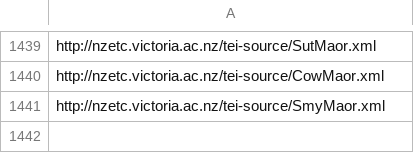
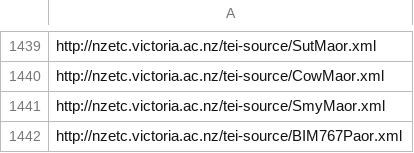
Before and after one commit to stuartyeates/sampler, a CSV file: TEI/nzetc-urls.csv, drawn as a sheet; only a part is shown, gaps mark what is left out.

Commit message:
add

```diff
--- a/TEI/nzetc-urls.csv
+++ b/TEI/nzetc-urls.csv
@@ -1441 +1441,2 @@ http://nzetc.victoria.ac.nz/tei-source/CowMaor.xml
 http://nzetc.victoria.ac.nz/tei-source/SmyMaor.xml
+http://nzetc.victoria.ac.nz/tei-source/BIM767Paor.xml
```
